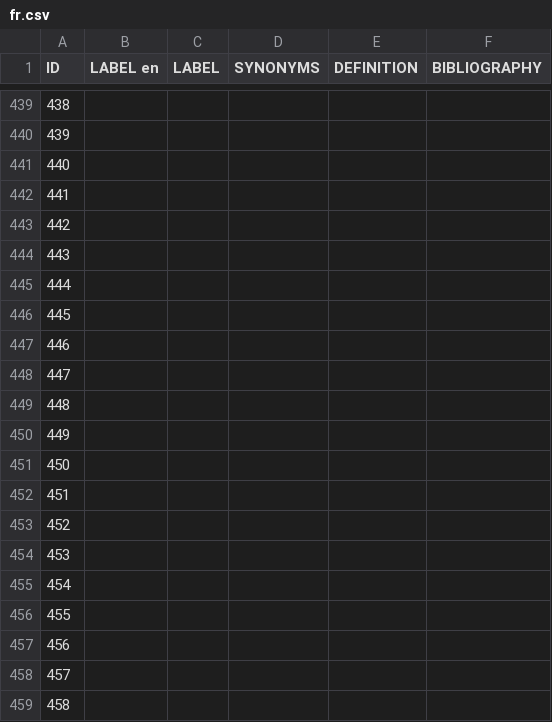
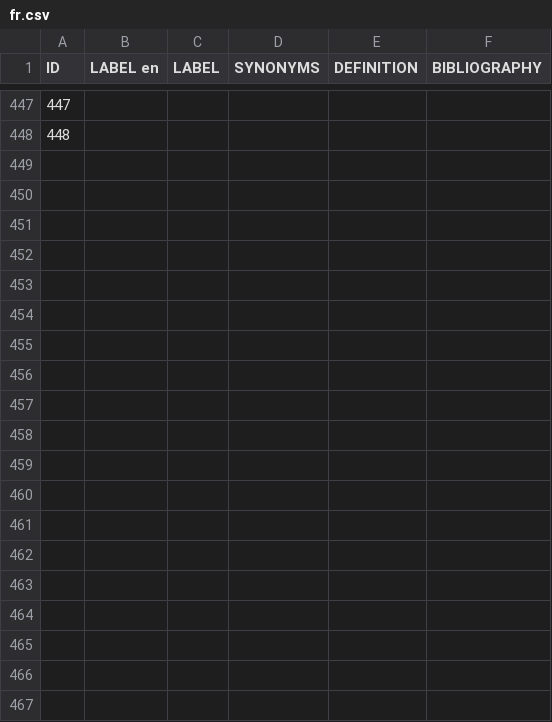
Before and after one commit to Odeuropa/vocabularies, a CSV file: raw/olfactory-objects/fr.csv, drawn as a sheet; only a part is shown, gaps mark what is left out; removed rows and columns are numbered as before the commit, all else as after; the diff covers the shown part only; the diff names each change by its address in the sheet, - before the commit and + after, or states it on an @@ line.

```diff
--- a/raw/olfactory-objects/fr.csv
+++ b/raw/olfactory-objects/fr.csv
@@ column A (ID) renumbered between rows 426 and 448 @@
-row 441: 440
-row 442: 441
-row 443: 442
-row 444: 443
-row 445: 444
-row 446: 445
-row 447: 446
-row 448: 447
-row 449: 448
-row 450: 449
-row 451: 450
-row 452: 451
-row 453: 452
-row 454: 453
-row 455: 454
-row 456: 455
-row 457: 456
-row 458: 457
-row 459: 458
```
Also changed, not shown: 13 added rows, 65 removed rows and 39 edited cells elsewhere in this file, raw/olfactory-objects/de.csv, raw/olfactory-objects/en.csv, 6 other files.
